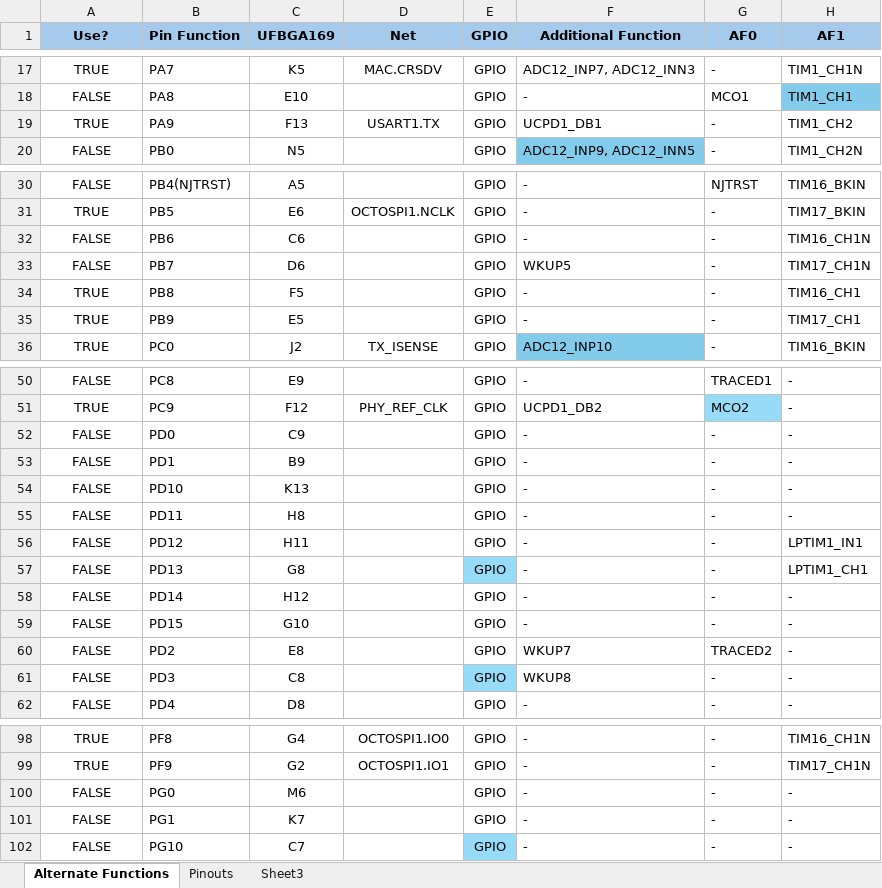
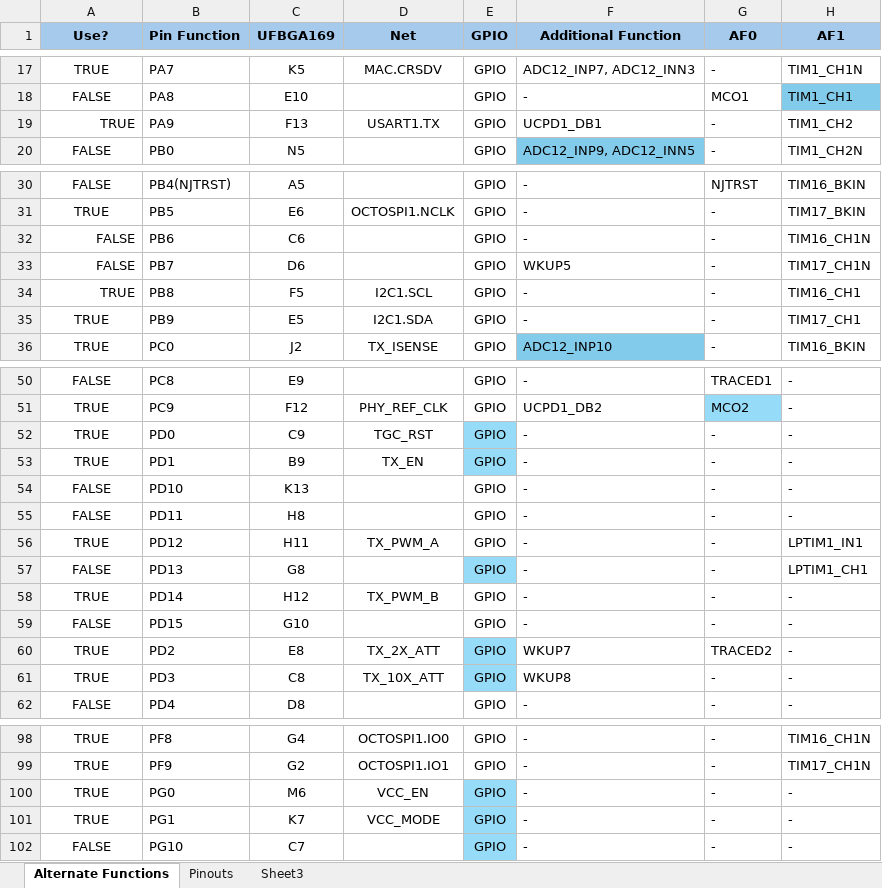
Before and after one commit to bluerobotics/ping-dev-kit, an Excel workbook: sonar_dev_board_stm32h563_pinout.xlsx, sheet Alternate Functions, drawn as a sheet; only a part is shown, gaps mark what is left out; values as stored, in another font and other column widths than the file's, no borders; charts and pictures and conditional formats not drawn; the diff covers the shown part only; the diff names each change by its address in the sheet, - before the commit and + after, or states it on an @@ line.

Commit message:
added to STM pinout + boost fixes

```diff
--- a/sonar_dev_board_stm32h563_pinout.xlsx (sheet Alternate Functions)
+++ b/sonar_dev_board_stm32h563_pinout.xlsx (sheet Alternate Functions)
-A19 alignment: center
+A19 alignment: right
-A32:A34 alignment: center
+A32:A34 alignment: right
-D34 (Net): (empty)
+D34 (Net): I2C1.SCL
-D35 (Net): (empty)
+D35 (Net): I2C1.SDA
-A52:A53 (Use?): FALSE
+A52:A53 (Use?): TRUE
-D52 (Net): (empty)
+D52 (Net): TGC_RST
-E52:E53 fill: none
+E52:E53 fill: #96DCF8
-D53 (Net): (empty)
+D53 (Net): TX_EN
-A56 (Use?): FALSE
+A56 (Use?): TRUE
-D56 (Net): (empty)
+D56 (Net): TX_PWM_A
-A58 (Use?): FALSE
+A58 (Use?): TRUE
-D58 (Net): (empty)
+D58 (Net): TX_PWM_B
-A60:A61 (Use?): FALSE
+A60:A61 (Use?): TRUE
-D60 (Net): (empty)
+D60 (Net): TX_2X_ATT
-E60 fill: none
+E60 fill: #96DCF8
-D61 (Net): (empty)
+D61 (Net): TX_10X_ATT
-A100:A101 (Use?): FALSE
+A100:A101 (Use?): TRUE
-D100 (Net): (empty)
+D100 (Net): VCC_EN
-E100:E101 fill: none
+E100:E101 fill: #96DCF8
-D101 (Net): (empty)
+D101 (Net): VCC_MODE
```
Also changed, not shown: cell formats elsewhere in this sheet, formulas that keep their value, 6 other files.
